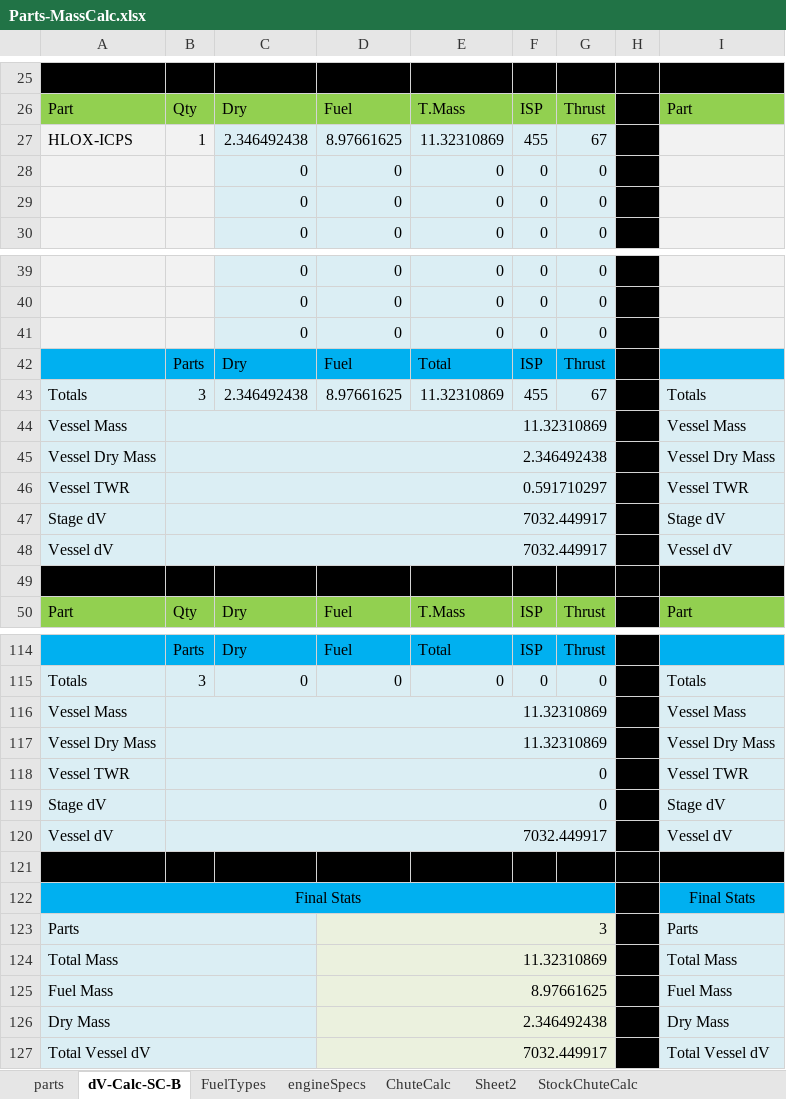
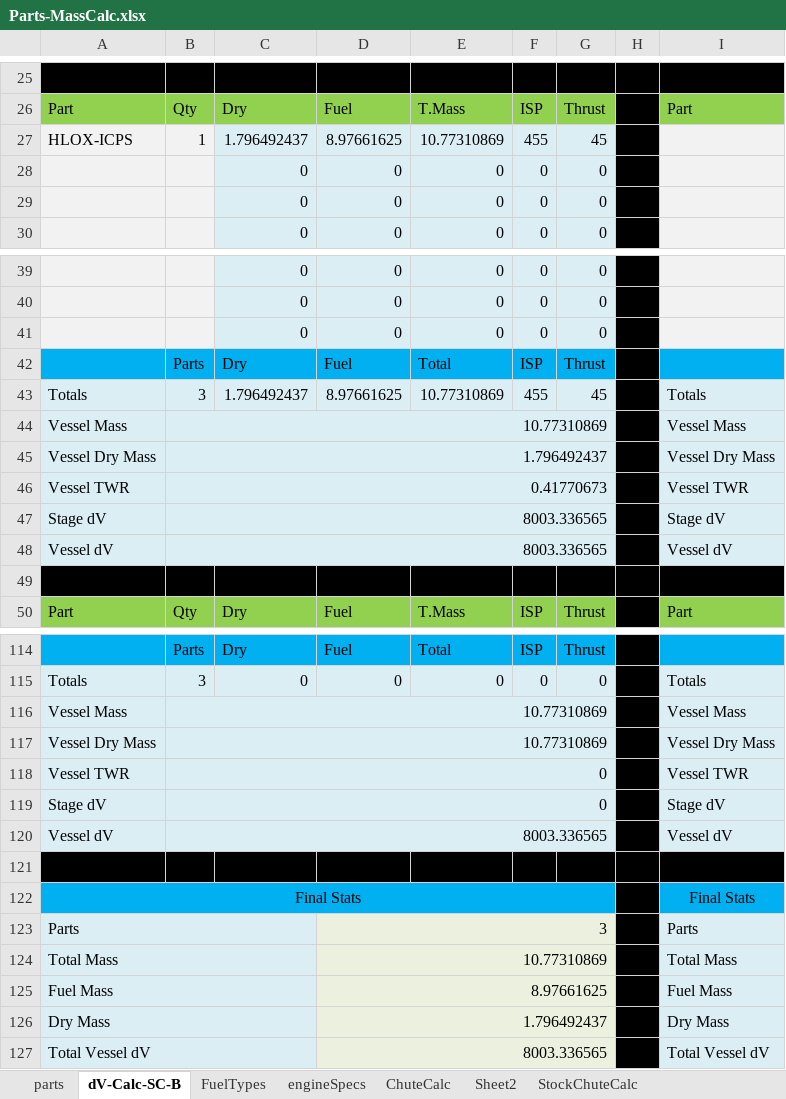
Before and after one commit to shadowmage45/SSTULabs, an Excel workbook: GameData/SSTU/Parts/Parts-MassCalc.xlsx, sheet dV-Calc-SC-B, drawn as a sheet; only a part is shown, gaps mark what is left out; values as stored, in another font and other column widths than the file's, no borders; the diff covers the shown part only; the diff names each change by its address in the sheet, - before the commit and + after, or states it on an @@ line.

```diff
--- a/GameData/SSTU/Parts/Parts-MassCalc.xlsx (sheet dV-Calc-SC-B)
+++ b/GameData/SSTU/Parts/Parts-MassCalc.xlsx (sheet dV-Calc-SC-B)
-C27: 2.346492438
+C27: 1.796492437
-E27: 11.32310869
+E27: 10.77310869
-G27: 67
+G27: 45
-C43: 2.346492438
+C43: 1.796492437
-E43: 11.32310869
+E43: 10.77310869
-G43: 67
+G43: 45
-B44: 11.32310869
+B44: 10.77310869
-B45: 2.346492438
+B45: 1.796492437
-B46: 0.591710297
+B46: 0.41770673
-B47:B48: 7032.449917
+B47:B48: 8003.336565
-B116:B117: 11.32310869
+B116:B117: 10.77310869
-B120: 7032.449917
+B120: 8003.336565
-D124: 11.32310869
+D124: 10.77310869
-D126: 2.346492438
+D126: 1.796492437
-D127: 7032.449917
+D127: 8003.336565
```
Also changed, not shown: 6 edited cells elsewhere in this sheet, sheet parts, hidden cells, 27 other files.
